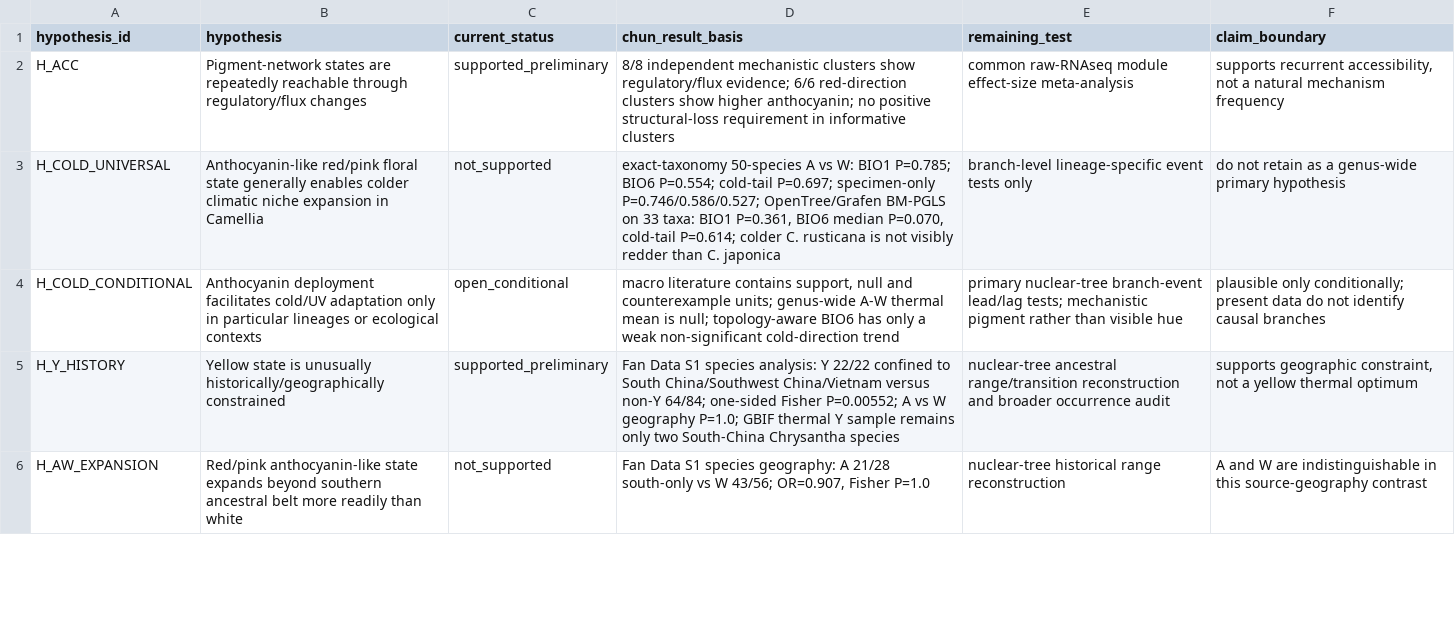
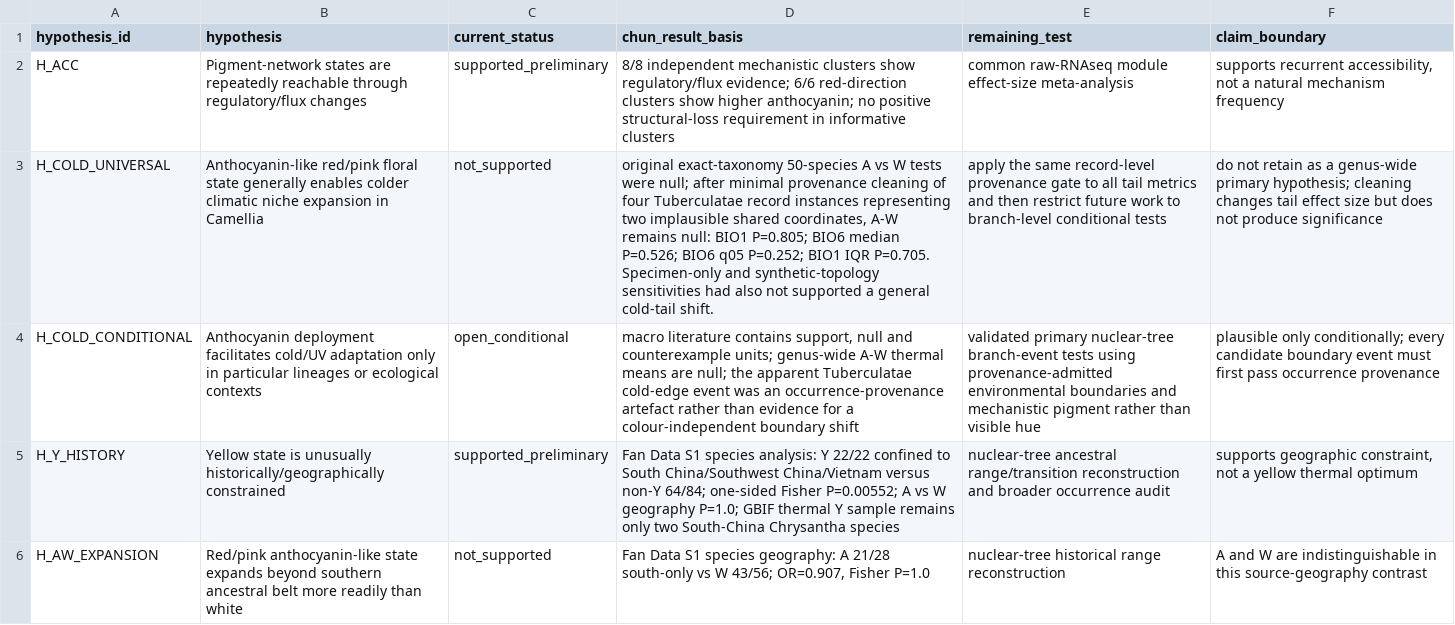
Before and after one commit to zuizui0223/chun, a CSV file: data/chun_hypothesis_status_v0_1.csv, drawn as a sheet; only a part is shown; the diff covers the shown part only; the diff names each change by its address in the sheet, - before the commit and + after, or states it on an @@ line.

Commit message:
Reject artefactual Tuberculatae cold-edge candidate

```diff
--- a/data/chun_hypothesis_status_v0_1.csv
+++ b/data/chun_hypothesis_status_v0_1.csv
-D3 (chun_result_basis): exact-taxonomy 50-species A vs W: BIO1 P=0.785; BIO6 P=0.554; cold-tail P=0.697; specimen-only P=0.746/0.586/0.527; OpenTree/Grafen BM-PGLS on 33 taxa: BIO1 P=0.361, BIO6 median P=0.070, cold-tail P=0.614; colder C. rusticana is not visibly redder than C. japonica
+D3 (chun_result_basis): original exact-taxonomy 50-species A vs W tests were null; after minimal provenance cleaning of four Tuberculatae record instances representing two implausible shared coordinates, A-W remains null: BIO1 P=0.805; BIO6 median P=0.526; BIO6 q05 P=0.252; BIO1 IQR P=0.705. Specimen-only and synthetic-topology sensitivities had also not supported a general cold-tail shift.
-E3 (remaining_test): branch-level lineage-specific event tests only
+E3 (remaining_test): apply the same record-level provenance gate to all tail metrics and then restrict future work to branch-level conditional tests
-F3 (claim_boundary): …genus-wide primary hypothesis
+F3 (claim_boundary): …genus-wide primary hypothesis; cleaning changes tail effect size but does not produce significance
-D4 (chun_result_basis): …A-W thermal mean is null; topology-aware BIO6 has only a weak non-significant cold-direction trend
+D4 (chun_result_basis): …A-W thermal means are null; the apparent Tuberculatae cold-edge event was an occurrence-provenance artefact rather than evidence for a colour-independent boundary shift
-E4 (remaining_test): primary nuclear-tree branch-event lead/lag tests; mechanistic pigment…
+E4 (remaining_test): validated primary nuclear-tree branch-event tests using provenance-admitted environmental boundaries and mechanistic pigment…
-F4 (claim_boundary): …only conditionally; present data do not identify causal branches
+F4 (claim_boundary): …only conditionally; every candidate boundary event must first pass occurrence provenance
```
Also changed, not shown: 2 added rows and 14 edited cells elsewhere in this file.
